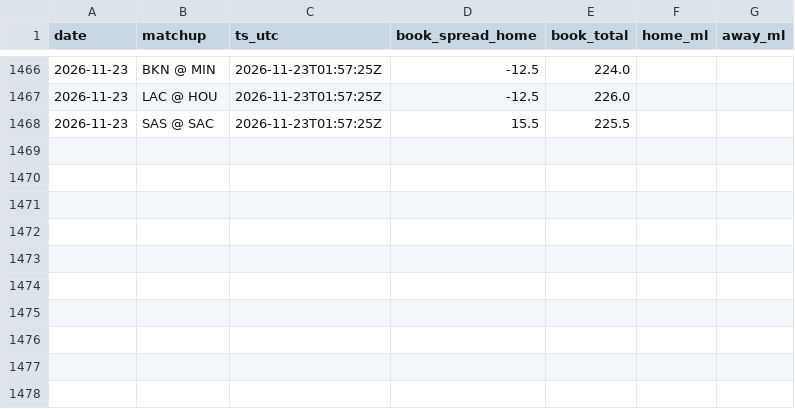
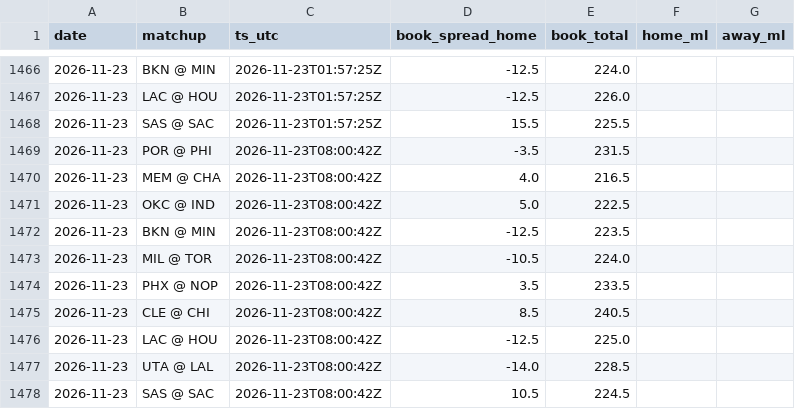
Before and after one commit to jack-more/MORELLOSIMS, a CSV file: nba_pipeline/data/line_snapshots.csv, drawn as a sheet; only a part is shown, gaps mark what is left out; the diff names each change by its address in the sheet, - before the commit and + after, or states it on an @@ line.

```diff
--- a/nba_pipeline/data/line_snapshots.csv
+++ b/nba_pipeline/data/line_snapshots.csv
+row 1469: 2026-11-23 | POR @ PHI | 2026-11-23T08:00:42Z | -3.5 | 231.5
+row 1470: 2026-11-23 | MEM @ CHA | 2026-11-23T08:00:42Z | 4.0 | 216.5
+row 1471: 2026-11-23 | OKC @ IND | 2026-11-23T08:00:42Z | 5.0 | 222.5
+row 1472: 2026-11-23 | BKN @ MIN | 2026-11-23T08:00:42Z | -12.5 | 223.5
+row 1473: 2026-11-23 | MIL @ TOR | 2026-11-23T08:00:42Z | -10.5 | 224.0
+row 1474: 2026-11-23 | PHX @ NOP | 2026-11-23T08:00:42Z | 3.5 | 233.5
+row 1475: 2026-11-23 | CLE @ CHI | 2026-11-23T08:00:42Z | 8.5 | 240.5
+row 1476: 2026-11-23 | LAC @ HOU | 2026-11-23T08:00:42Z | -12.5 | 225.0
+row 1477: 2026-11-23 | UTA @ LAL | 2026-11-23T08:00:42Z | -14.0 | 228.5
+row 1478: 2026-11-23 | SAS @ SAC | 2026-11-23T08:00:42Z | 10.5 | 224.5
```
Also changed, not shown: 4 other files.
